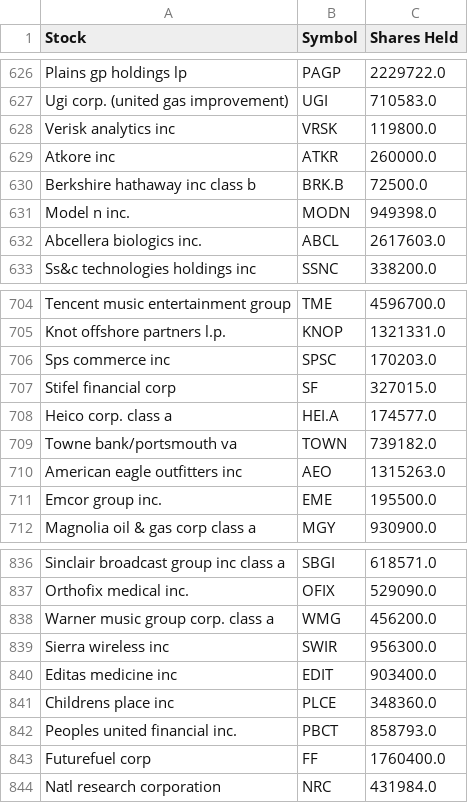
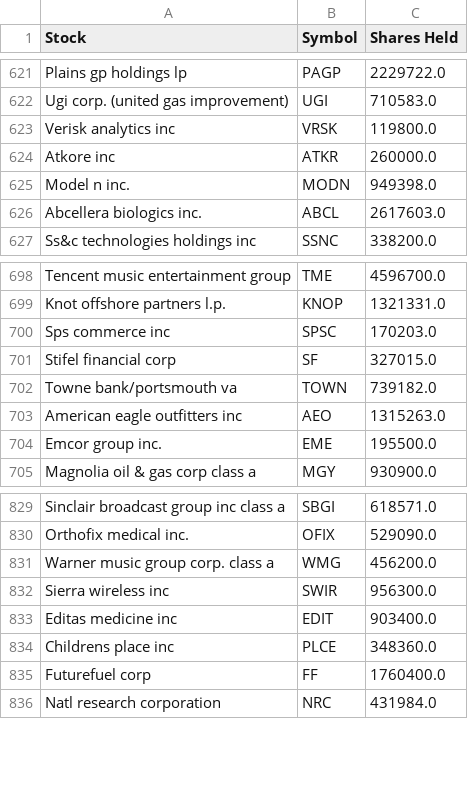
Before and after one commit to leonardolecci/InvestmentPortfolioOptimization, a CSV file: renaissance_Name_Symbol_SharesHeld.csv, drawn as a sheet; only a part is shown, gaps mark what is left out; the diff covers the shown part only; the diff names each change by its address in the sheet, - before the commit and + after, or states it on an @@ line.

```diff
--- a/renaissance_Name_Symbol_SharesHeld.csv
+++ b/renaissance_Name_Symbol_SharesHeld.csv
-row 630: Berkshire hathaway inc class b | BRK.B | 72500.0
-row 708: Heico corp. class a | HEI.A | 174577.0
-row 842: Peoples united financial inc. | PBCT | 858793.0
```
Also changed, not shown: 5 removed rows elsewhere in this file.
